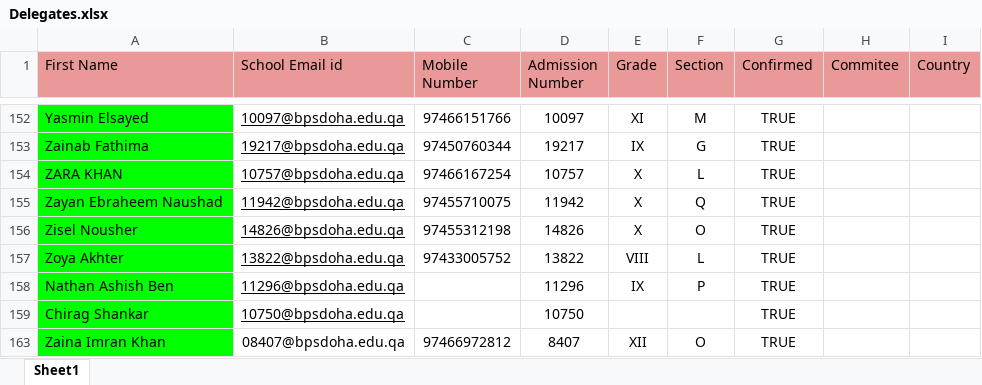
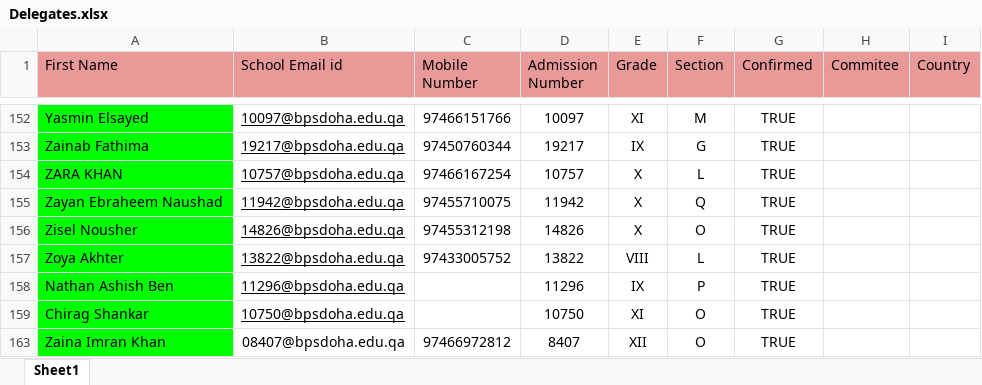
Before and after one commit to MuhdRayan10/ApplicationManager, an Excel workbook: Delegates.xlsx, sheet Sheet1, drawn as a sheet; only a part is shown, gaps mark what is left out; values as stored, in another font and other column widths than the file's, no borders; charts and pictures not drawn; the diff names each change by its address in the sheet, - before the commit and + after, or states it on an @@ line.

```diff
--- a/Delegates.xlsx (sheet Sheet1)
+++ b/Delegates.xlsx (sheet Sheet1)
-E159 (Grade): (empty)
+E159 (Grade): XI
-F159 (Section): (empty)
+F159 (Section): O
```
Also changed, not shown: 2 other files.
